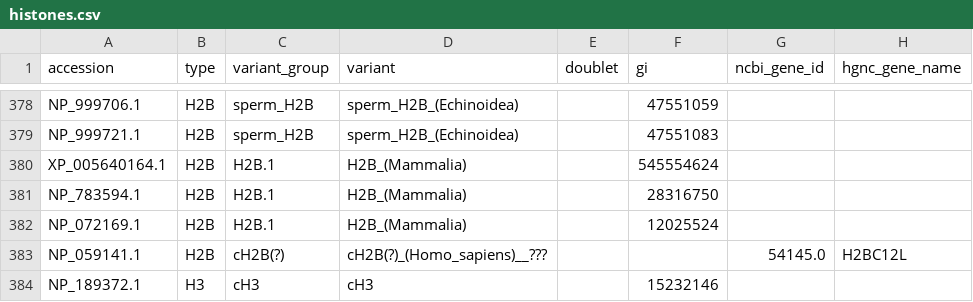
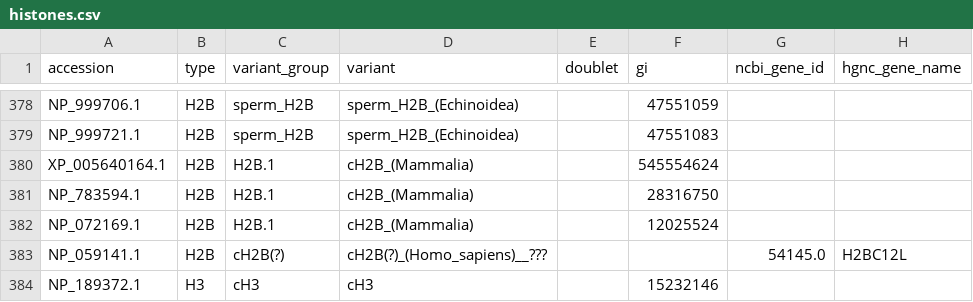
Before and after one commit to v-kulikov1/histonedb_Vladimir, a CSV file: CURATED_SET/histones.csv, drawn as a sheet; only a part is shown, gaps mark what is left out; the diff names each change by its address in the sheet, - before the commit and + after, or states it on an @@ line.

Commit message:
XP_005640164.1, NP_783594.1, NP_072169.1 edited as cH2B_(Mammalia)

```diff
--- a/CURATED_SET/histones.csv
+++ b/CURATED_SET/histones.csv
-D380:D382 (variant): H2B_(Mammalia)
+D380:D382 (variant): cH2B_(Mammalia)
```
